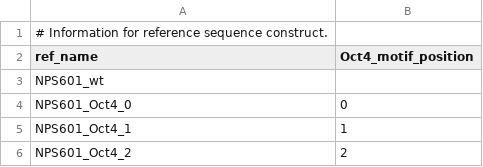
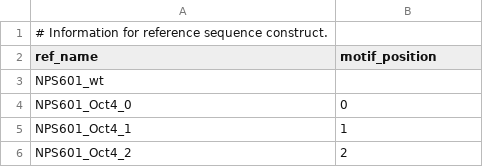
Before and after one commit to TotipotencyLab/SeEN_seq, a TSV file: ref_table.tsv, drawn as a sheet; only a part is shown.

```diff
--- a/ref_table.tsv
+++ b/ref_table.tsv
@@ -1,3 +1,3 @@
 # Information for reference sequence construct.
-ref_name	Oct4_motif_position
+ref_name	motif_position
 NPS601_wt	
```
Also changed, not shown: 2 other files.
